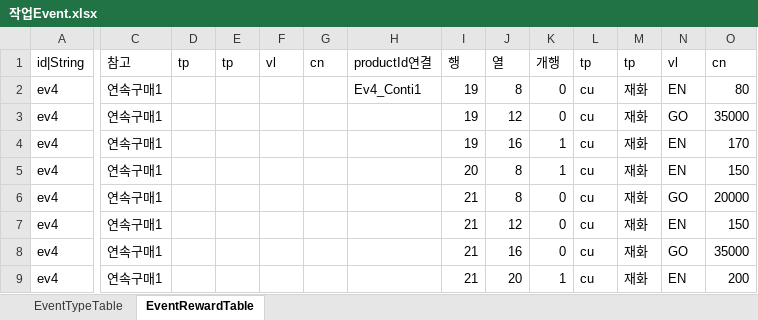
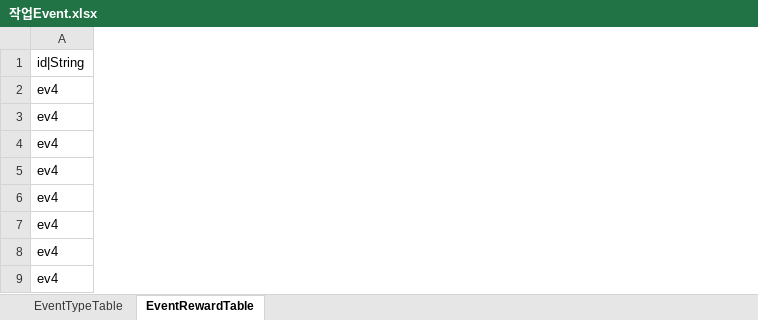
Before and after one commit to hayannal/ProjectNameless, an Excel workbook: Excel/작업Event.xlsx, sheet EventRewardTable, drawn as a sheet; only a part is shown, gaps mark what is left out; values as stored, in another font and other column widths than the file's, no borders; the diff covers the shown part only; the diff names each change by its address in the sheet, - before the commit and + after, or states it on an @@ line.

```diff
--- a/Excel/작업Event.xlsx (sheet EventRewardTable)
+++ b/Excel/작업Event.xlsx (sheet EventRewardTable)
@@ column C (참고) hidden, rows 2-9: all 연속구매1 @@
@@ column D (tp) hidden, empty @@
@@ column E (tp) hidden, empty @@
@@ column F (vl) hidden, empty @@
@@ column G (cn) hidden, empty @@
@@ column H (productId연결) hidden, row 2: Ev4_Conti1 @@
@@ column I (행) hidden, rows 2-9: 19 | 19 | 19 | 20 | 21 | 21 | 21 | 21 @@
@@ column J (열) hidden, rows 2-9: 8 | 12 | 16 | 8 | 8 | 12 | 16 | 20 @@
@@ column K (개행) hidden, rows 2-9: 0 | 0 | 1 | 1 | 0 | 0 | 0 | 1 @@
@@ column L (tp) hidden, rows 2-9: all cu @@
@@ column M (tp) hidden, rows 2-9: all 재화 @@
@@ column N (vl) hidden, rows 2-9: EN | GO | EN | EN | GO | EN | GO | EN @@
@@ column O (cn) hidden, rows 2-9: 80 | 35000 | 170 | 150 | 20000 | 150 | 35000 | 200 @@
```
Also changed, not shown: 2 removed columns elsewhere in this sheet, sheet EventTypeTable, Excel/Event.xlsx.
